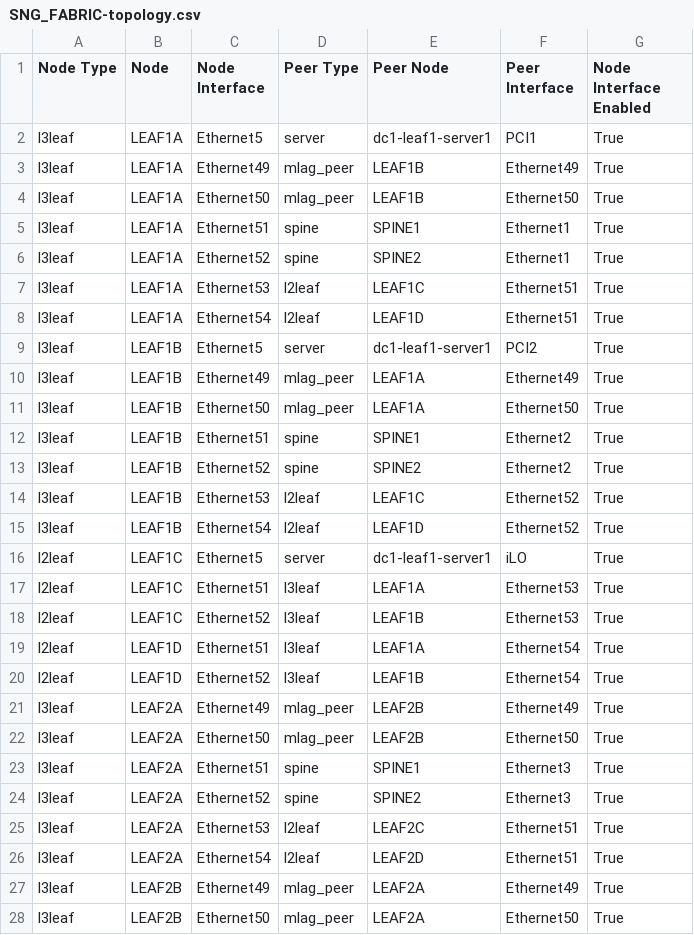
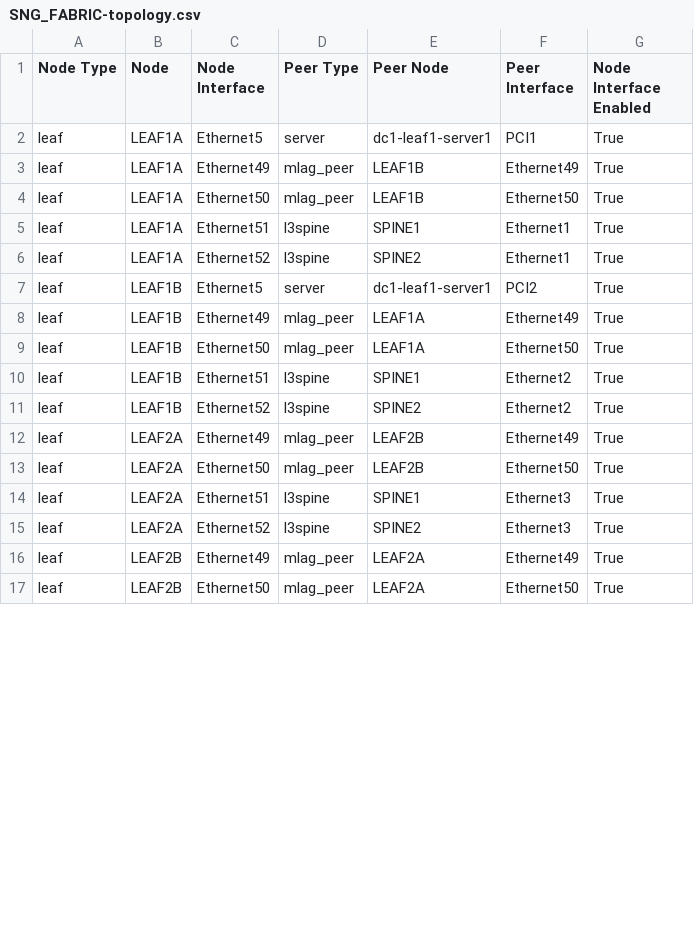
Before and after one commit to jrecchia1029/AVD-Demo, a CSV file: documentation/fabric/SNG_FABRIC-topology.csv, drawn as a sheet; only a part is shown; the diff covers the shown part only.

```diff
--- a/documentation/fabric/SNG_FABRIC-topology.csv
+++ b/documentation/fabric/SNG_FABRIC-topology.csv
@@ -1,28 +1,17 @@
 Node Type,Node,Node Interface,Peer Type,Peer Node,Peer Interface,Node Interface Enabled
-l3leaf,LEAF1A,Ethernet5,server,dc1-leaf1-server1,PCI1,True
-l3leaf,LEAF1A,Ethernet49,mlag_peer,LEAF1B,Ethernet49,True
-l3leaf,LEAF1A,Ethernet50,mlag_peer,LEAF1B,Ethernet50,True
-l3leaf,LEAF1A,Ethernet51,spine,SPINE1,Ethernet1,True
-l3leaf,LEAF1A,Ethernet52,spine,SPINE2,Ethernet1,True
-l3leaf,LEAF1A,Ethernet53,l2leaf,LEAF1C,Ethernet51,True
-l3leaf,LEAF1A,Ethernet54,l2leaf,LEAF1D,Ethernet51,True
-l3leaf,LEAF1B,Ethernet5,server,dc1-leaf1-server1,PCI2,True
-l3leaf,LEAF1B,Ethernet49,mlag_peer,LEAF1A,Ethernet49,True
-l3leaf,LEAF1B,Ethernet50,mlag_peer,LEAF1A,Ethernet50,True
-l3leaf,LEAF1B,Ethernet51,spine,SPINE1,Ethernet2,True
-l3leaf,LEAF1B,Ethernet52,spine,SPINE2,Ethernet2,True
-l3leaf,LEAF1B,Ethernet53,l2leaf,LEAF1C,Ethernet52,True
-l3leaf,LEAF1B,Ethernet54,l2leaf,LEAF1D,Ethernet52,True
-l2leaf,LEAF1C,Ethernet5,server,dc1-leaf1-server1,iLO,True
-l2leaf,LEAF1C,Ethernet51,l3leaf,LEAF1A,Ethernet53,True
-l2leaf,LEAF1C,Ethernet52,l3leaf,LEAF1B,Ethernet53,True
-l2leaf,LEAF1D,Ethernet51,l3leaf,LEAF1A,Ethernet54,True
-l2leaf,LEAF1D,Ethernet52,l3leaf,LEAF1B,Ethernet54,True
-l3leaf,LEAF2A,Ethernet49,mlag_peer,LEAF2B,Ethernet49,True
-l3leaf,LEAF2A,Ethernet50,mlag_peer,LEAF2B,Ethernet50,True
-l3leaf,LEAF2A,Ethernet51,spine,SPINE1,Ethernet3,True
-l3leaf,LEAF2A,Ethernet52,spine,SPINE2,Ethernet3,True
-l3leaf,LEAF2A,Ethernet53,l2leaf,LEAF2C,Ethernet51,True
-l3leaf,LEAF2A,Ethernet54,l2leaf,LEAF2D,Ethernet51,True
-l3leaf,LEAF2B,Ethernet49,mlag_peer,LEAF2A,Ethernet49,True
-l3leaf,LEAF2B,Ethernet50,mlag_peer,LEAF2A,Ethernet50,True
+leaf,LEAF1A,Ethernet5,server,dc1-leaf1-server1,PCI1,True
+leaf,LEAF1A,Ethernet49,mlag_peer,LEAF1B,Ethernet49,True
+leaf,LEAF1A,Ethernet50,mlag_peer,LEAF1B,Ethernet50,True
+leaf,LEAF1A,Ethernet51,l3spine,SPINE1,Ethernet1,True
+leaf,LEAF1A,Ethernet52,l3spine,SPINE2,Ethernet1,True
+leaf,LEAF1B,Ethernet5,server,dc1-leaf1-server1,PCI2,True
+leaf,LEAF1B,Ethernet49,mlag_peer,LEAF1A,Ethernet49,True
+leaf,LEAF1B,Ethernet50,mlag_peer,LEAF1A,Ethernet50,True
+leaf,LEAF1B,Ethernet51,l3spine,SPINE1,Ethernet2,True
+leaf,LEAF1B,Ethernet52,l3spine,SPINE2,Ethernet2,True
+leaf,LEAF2A,Ethernet49,mlag_peer,LEAF2B,Ethernet49,True
+leaf,LEAF2A,Ethernet50,mlag_peer,LEAF2B,Ethernet50,True
+leaf,LEAF2A,Ethernet51,l3spine,SPINE1,Ethernet3,True
+leaf,LEAF2A,Ethernet52,l3spine,SPINE2,Ethernet3,True
+leaf,LEAF2B,Ethernet49,mlag_peer,LEAF2A,Ethernet49,True
+leaf,LEAF2B,Ethernet50,mlag_peer,LEAF2A,Ethernet50,True
```
Also changed, not shown: 4 added rows, 6 removed rows and 20 edited cells elsewhere in this file, 28 other files.
